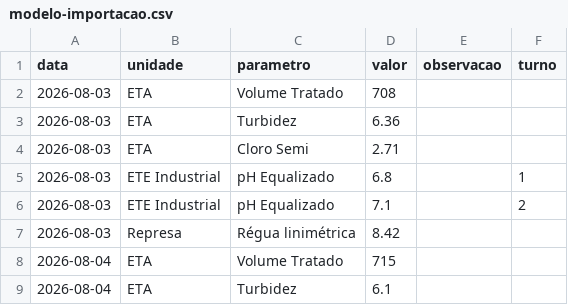
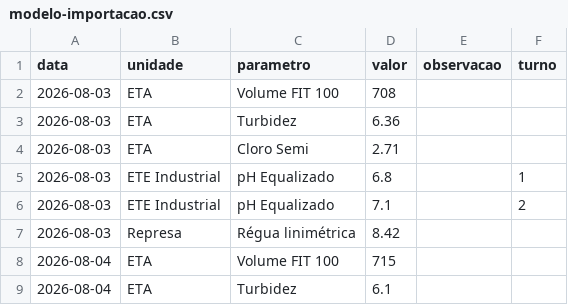
Before and after one commit to jeyssonleandro-tech/Teste, a CSV file: docs/modelo-importacao.csv, drawn as a sheet.

```diff
--- a/docs/modelo-importacao.csv
+++ b/docs/modelo-importacao.csv
@@ -1,3 +1,3 @@
 data,unidade,parametro,valor,observacao,turno
-2026-08-03,ETA,Volume Tratado,708,,
+2026-08-03,ETA,Volume FIT 100,708,,
 2026-08-03,ETA,Turbidez,6.36,,
@@ -7,3 +7,3 @@ data,unidade,parametro,valor,observacao,turno
 2026-08-03,Represa,Régua linimétrica,8.42,,
-2026-08-04,ETA,Volume Tratado,715,,
+2026-08-04,ETA,Volume FIT 100,715,,
 2026-08-04,ETA,Turbidez,6.1,,
```
Also changed, not shown: 3 other files.
